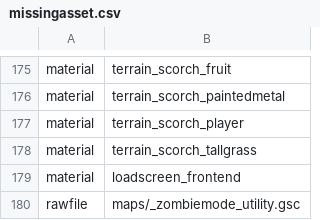
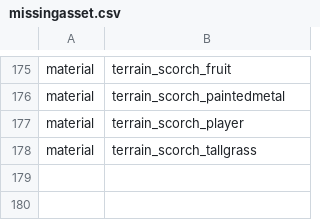
Before and after one commit to greetthemoth/cod_zombies_modding, a CSV file: missingasset.csv, drawn as a sheet; only a part is shown, gaps mark what is left out; the diff names each change by its address in the sheet, - before the commit and + after, or states it on an @@ line.

```diff
--- a/missingasset.csv
+++ b/missingasset.csv
-row 179: material | loadscreen_frontend
-row 180: rawfile | maps/_zombiemode_utility.gsc
```
Also changed, not shown: 5 other files.
